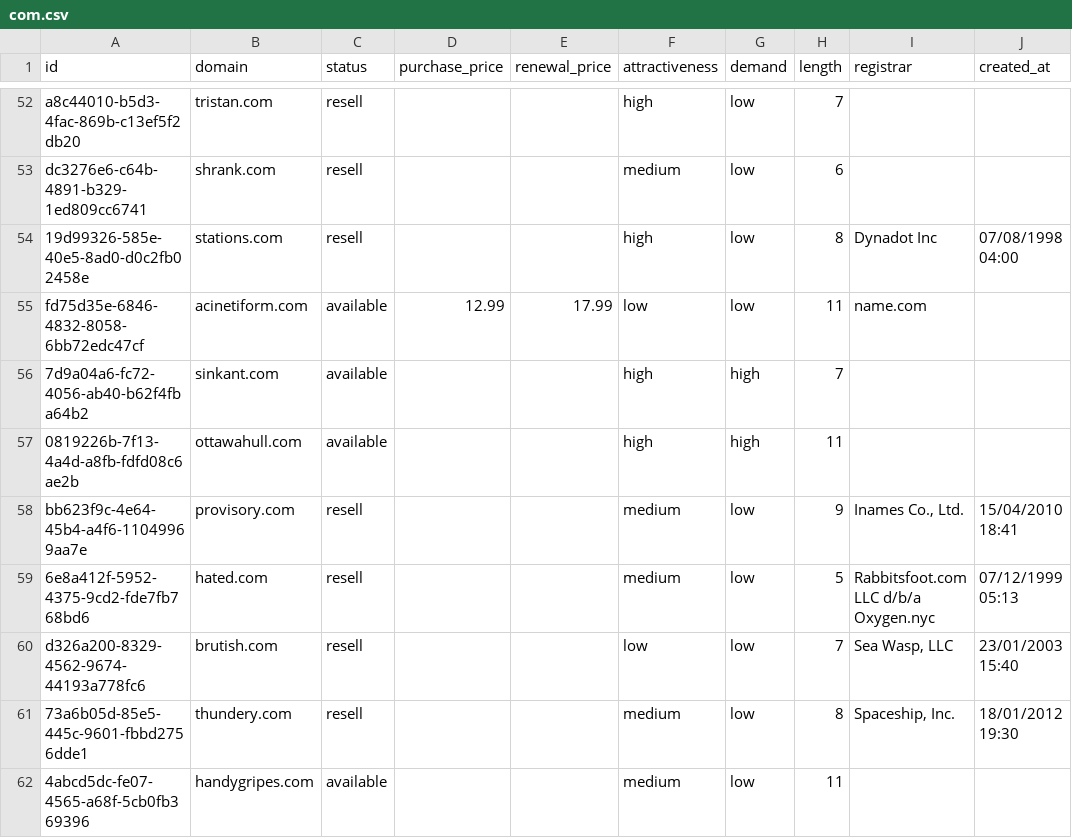
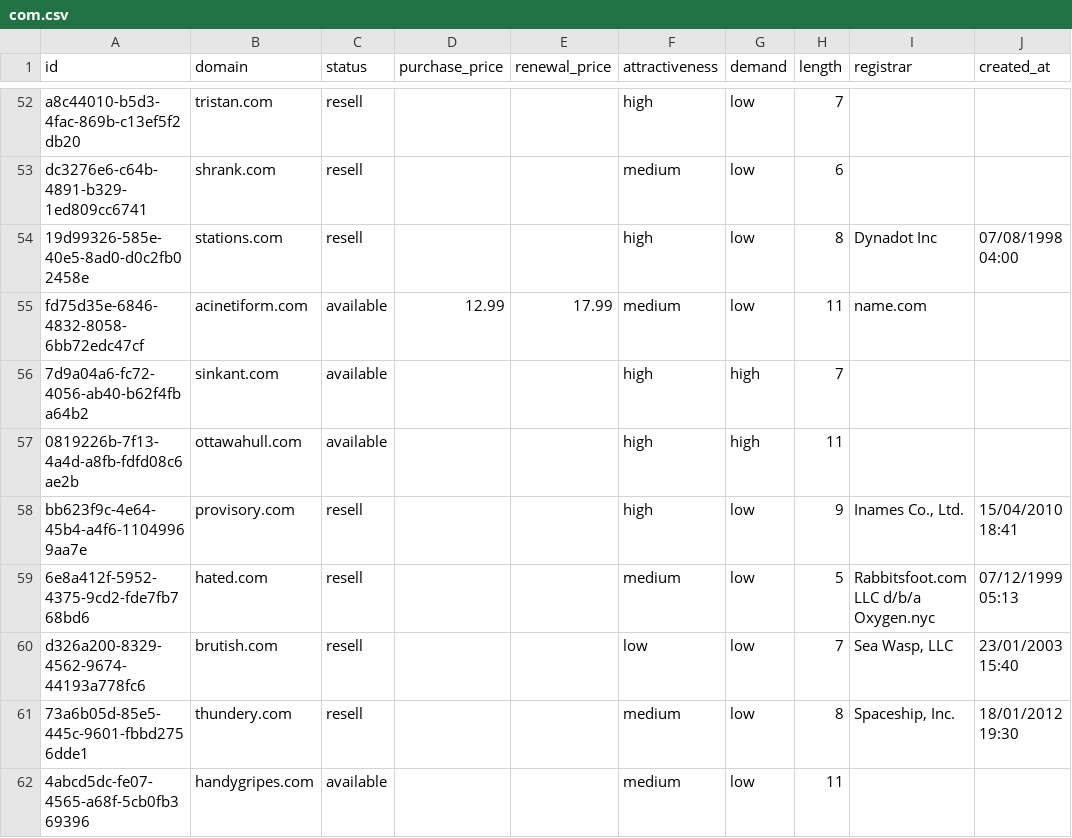
Before and after one commit to UniqueDomains/com-oneword-domains, a CSV file: com.csv, drawn as a sheet; only a part is shown, gaps mark what is left out; the diff covers the shown part only; the diff names each change by its address in the sheet, - before the commit and + after, or states it on an @@ line.

Commit message:
Domains update

```diff
--- a/com.csv
+++ b/com.csv
-F55 (attractiveness): low
+F55 (attractiveness): medium
-F58 (attractiveness): medium
+F58 (attractiveness): high
```
Also changed, not shown: 62 edited cells elsewhere in this file, 2 other files.
